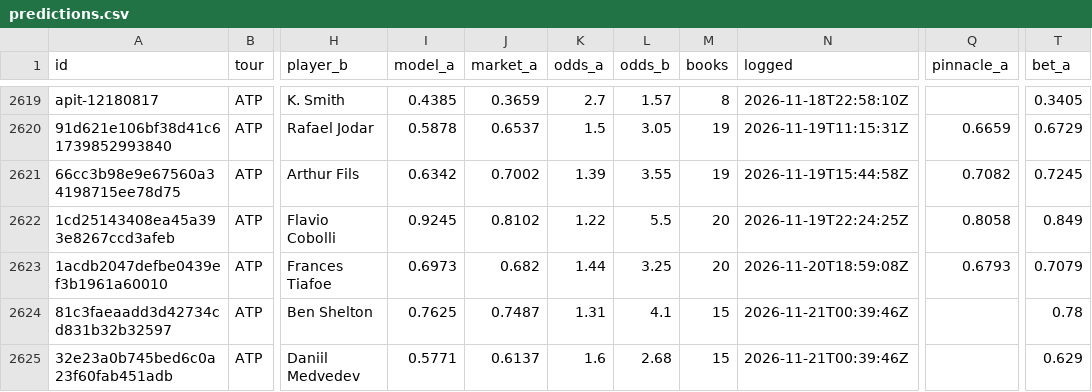
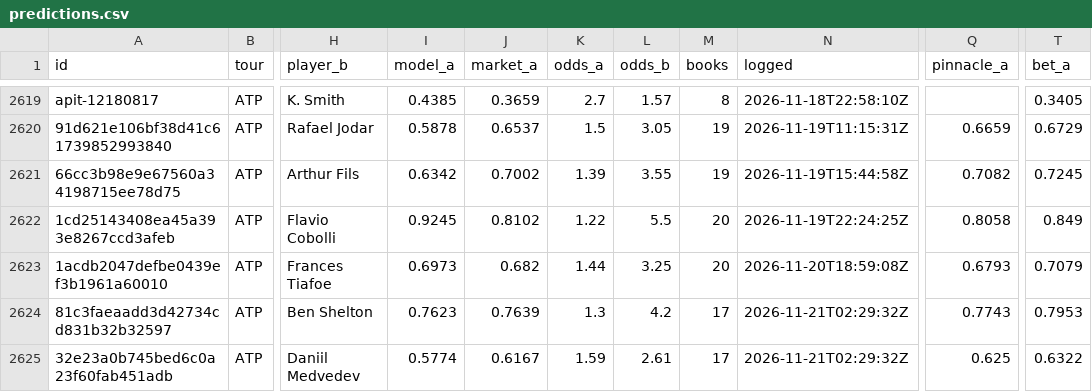
Before and after one commit to MoussaK1379/tennis-odds-engine, a CSV file: history/predictions.csv, drawn as a sheet; only a part is shown, gaps mark what is left out; the diff names each change by its address in the sheet, - before the commit and + after, or states it on an @@ line.

```diff
--- a/history/predictions.csv
+++ b/history/predictions.csv
-I2624 (model_a): 0.7625
+I2624 (model_a): 0.7623
-J2624 (market_a): 0.7487
+J2624 (market_a): 0.7639
-K2624 (odds_a): 1.31
+K2624 (odds_a): 1.3
-L2624 (odds_b): 4.1
+L2624 (odds_b): 4.2
-M2624:M2625 (books): 15
+M2624:M2625 (books): 17
-N2624:N2625 (logged): 2026-11-21T00:39:46Z
+N2624:N2625 (logged): 2026-11-21T02:29:32Z
-Q2624 (pinnacle_a): (empty)
+Q2624 (pinnacle_a): 0.7743
-T2624 (bet_a): 0.78
+T2624 (bet_a): 0.7953
-I2625 (model_a): 0.5771
+I2625 (model_a): 0.5774
-J2625 (market_a): 0.6137
+J2625 (market_a): 0.6167
-K2625 (odds_a): 1.6
+K2625 (odds_a): 1.59
-L2625 (odds_b): 2.68
+L2625 (odds_b): 2.61
-Q2625 (pinnacle_a): (empty)
+Q2625 (pinnacle_a): 0.625
-T2625 (bet_a): 0.629
+T2625 (bet_a): 0.6322
```
Also changed, not shown: 1 other file.
